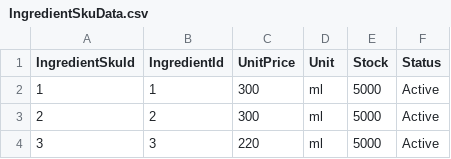
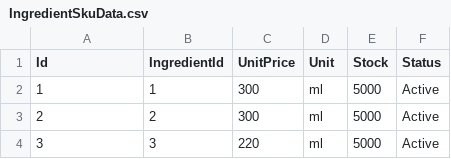
Before and after one commit to LainHash/CoffeeShop003, a CSV file: CoffeeShop.Infrastructure/Persistence/Seed/Data/IngredientSkuData.csv, drawn as a sheet; only a part is shown.

```diff
--- a/CoffeeShop.Infrastructure/Persistence/Seed/Data/IngredientSkuData.csv
+++ b/CoffeeShop.Infrastructure/Persistence/Seed/Data/IngredientSkuData.csv
@@ -1,2 +1,2 @@
-IngredientSkuId,IngredientId,UnitPrice,Unit,Stock,Status
+Id,IngredientId,UnitPrice,Unit,Stock,Status
 1,1,300,ml,5000,Active
```
Also changed, not shown: CoffeeShop.Infrastructure/Persistence/Seed/Data/ProductSkuData.csv, 10 other files.
